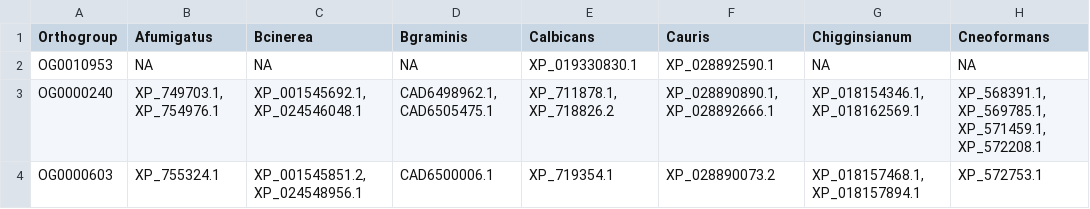
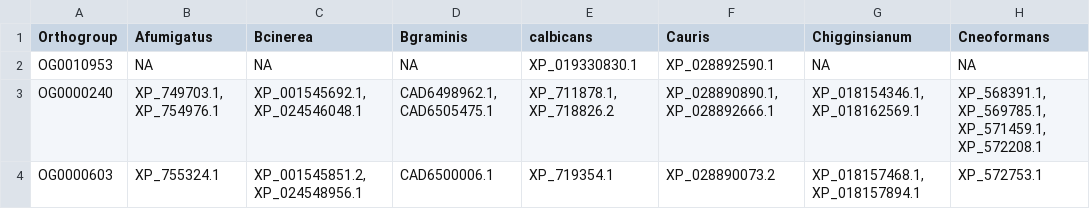
Before and after one commit to dgarciaceron/dgarciaceron, a CSV file: calbicans.csv, drawn as a sheet; only a part is shown; the diff names each change by its address in the sheet, - before the commit and + after, or states it on an @@ line.

Commit message:
Update calbicans.csv

```diff
--- a/calbicans.csv
+++ b/calbicans.csv
-E1: Calbicans
+E1: calbicans
```
